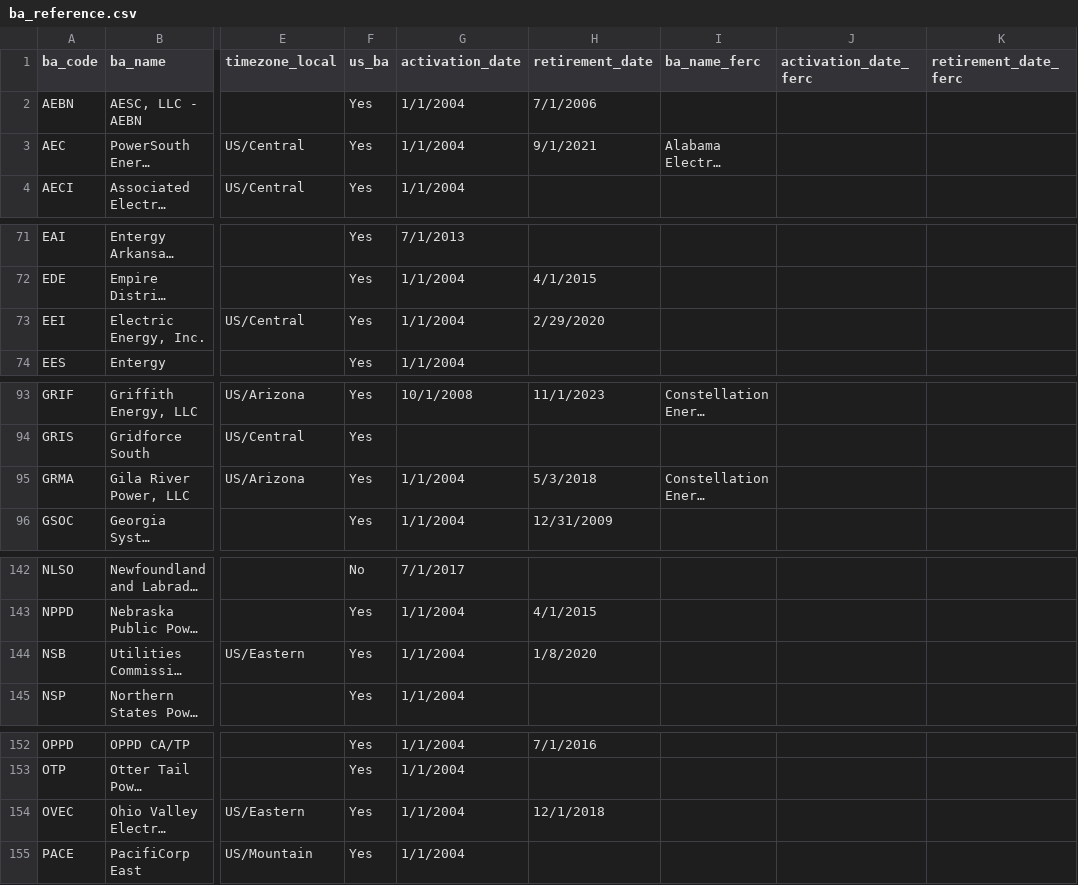
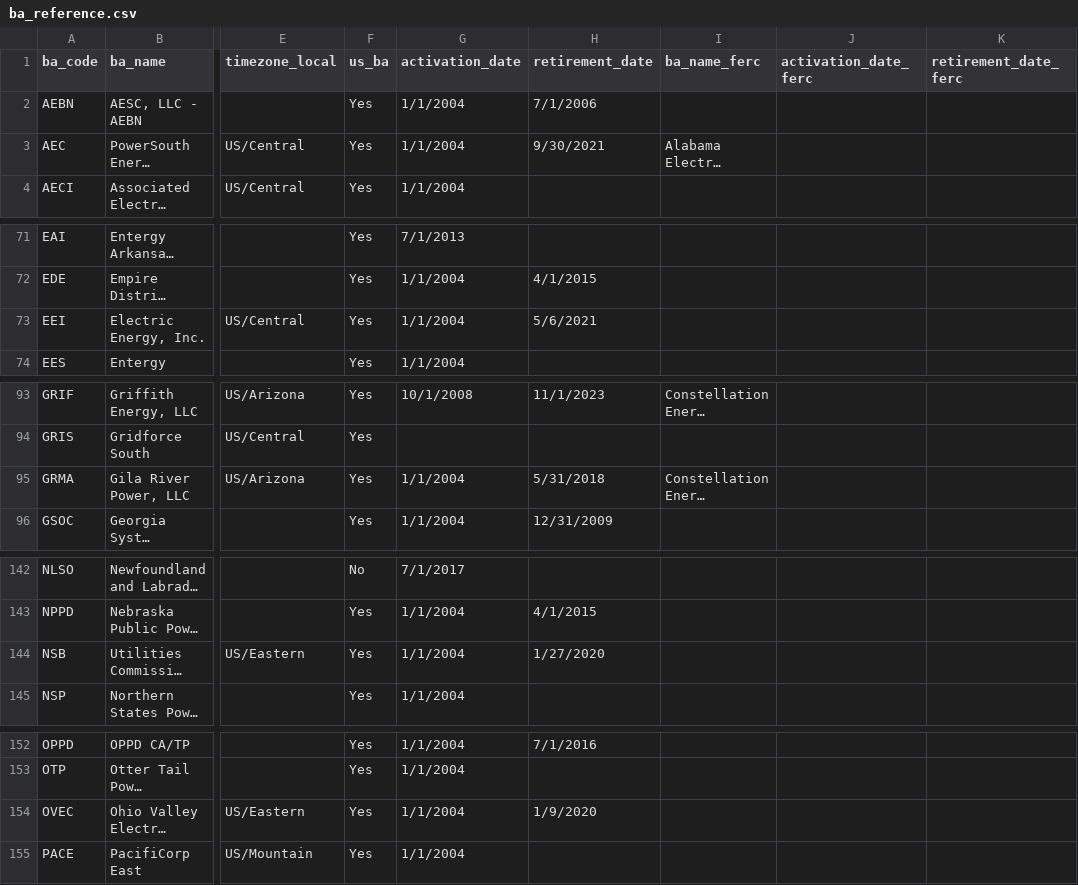
Before and after one commit to singularity-energy/open-grid-emissions, a CSV file: src/oge/reference_tables/ba_reference.csv, drawn as a sheet; only a part is shown, gaps mark what is left out; long unchanged cells end in …; the diff names each change by its address in the sheet, - before the commit and + after, or states it on an @@ line.

Commit message:
chore: update BA reference table

```diff
--- a/src/oge/reference_tables/ba_reference.csv
+++ b/src/oge/reference_tables/ba_reference.csv
-H3 (retirement_date): 9/1/2021
+H3 (retirement_date): 9/30/2021
-H73 (retirement_date): 2/29/2020
+H73 (retirement_date): 5/6/2021
-H95 (retirement_date): 5/3/2018
+H95 (retirement_date): 5/31/2018
-H144 (retirement_date): 1/8/2020
+H144 (retirement_date): 1/27/2020
-H154 (retirement_date): 12/1/2018
+H154 (retirement_date): 1/9/2020
```
